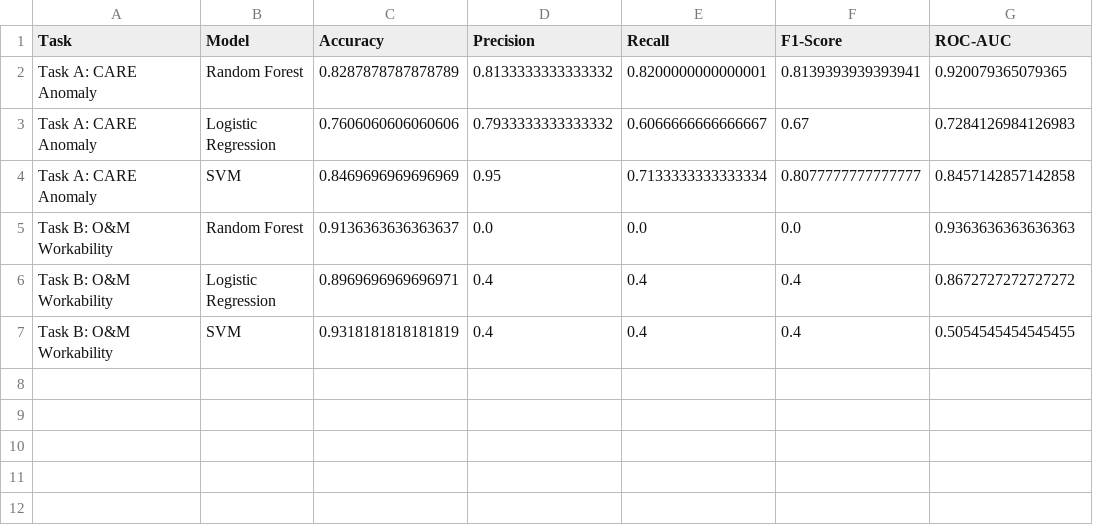
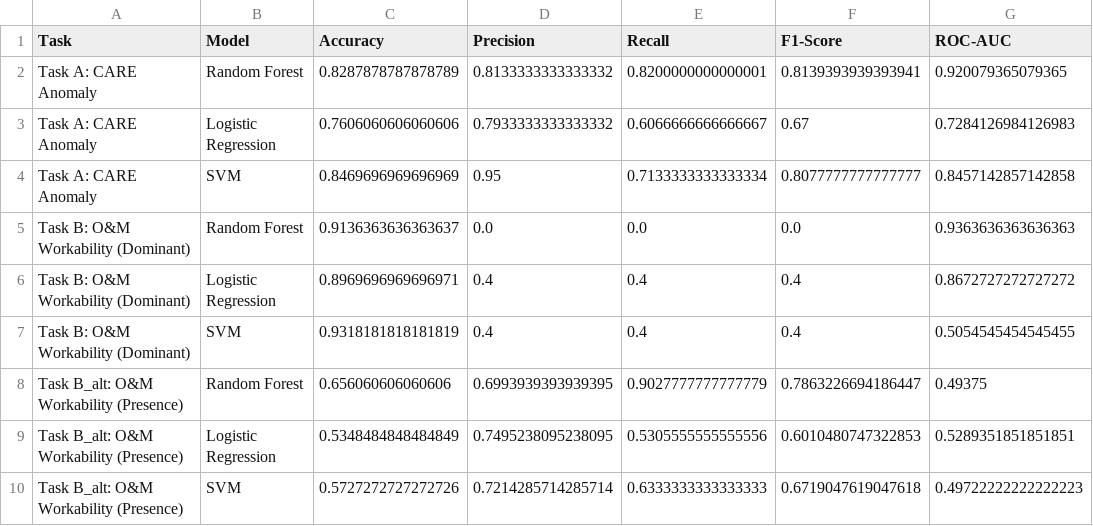
Before and after one commit to rafieeeeee/O-M_Data_Acquisition_Accessability-Validation, a CSV file: reports/baseline_models/baseline_metrics.csv, drawn as a sheet.

Commit message:
Downgrade baseline model summaries to reflect diagnostic limitations

```diff
--- a/reports/baseline_models/baseline_metrics.csv
+++ b/reports/baseline_models/baseline_metrics.csv
@@ -4,4 +4,7 @@ Task A: CARE Anomaly,Logistic Regression,0.7606060606060606,0.7933333333333332,0
 Task A: CARE Anomaly,SVM,0.8469696969696969,0.95,0.7133333333333334,0.8077777777777777,0.8457142857142858
-Task B: O&M Workability,Random Forest,0.9136363636363637,0.0,0.0,0.0,0.9363636363636363
-Task B: O&M Workability,Logistic Regression,0.8969696969696971,0.4,0.4,0.4,0.8672727272727272
-Task B: O&M Workability,SVM,0.9318181818181819,0.4,0.4,0.4,0.5054545454545455
+Task B: O&M Workability (Dominant),Random Forest,0.9136363636363637,0.0,0.0,0.0,0.9363636363636363
+Task B: O&M Workability (Dominant),Logistic Regression,0.8969696969696971,0.4,0.4,0.4,0.8672727272727272
+Task B: O&M Workability (Dominant),SVM,0.9318181818181819,0.4,0.4,0.4,0.5054545454545455
+Task B_alt: O&M Workability (Presence),Random Forest,0.656060606060606,0.6993939393939395,0.9027777777777779,0.7863226694186447,0.49375
+Task B_alt: O&M Workability (Presence),Logistic Regression,0.5348484848484849,0.7495238095238095,0.5305555555555556,0.6010480747322853,0.5289351851851851
+Task B_alt: O&M Workability (Presence),SVM,0.5727272727272726,0.7214285714285714,0.6333333333333333,0.6719047619047618,0.49722222222222223
```
Also changed, not shown: 6 other files.
